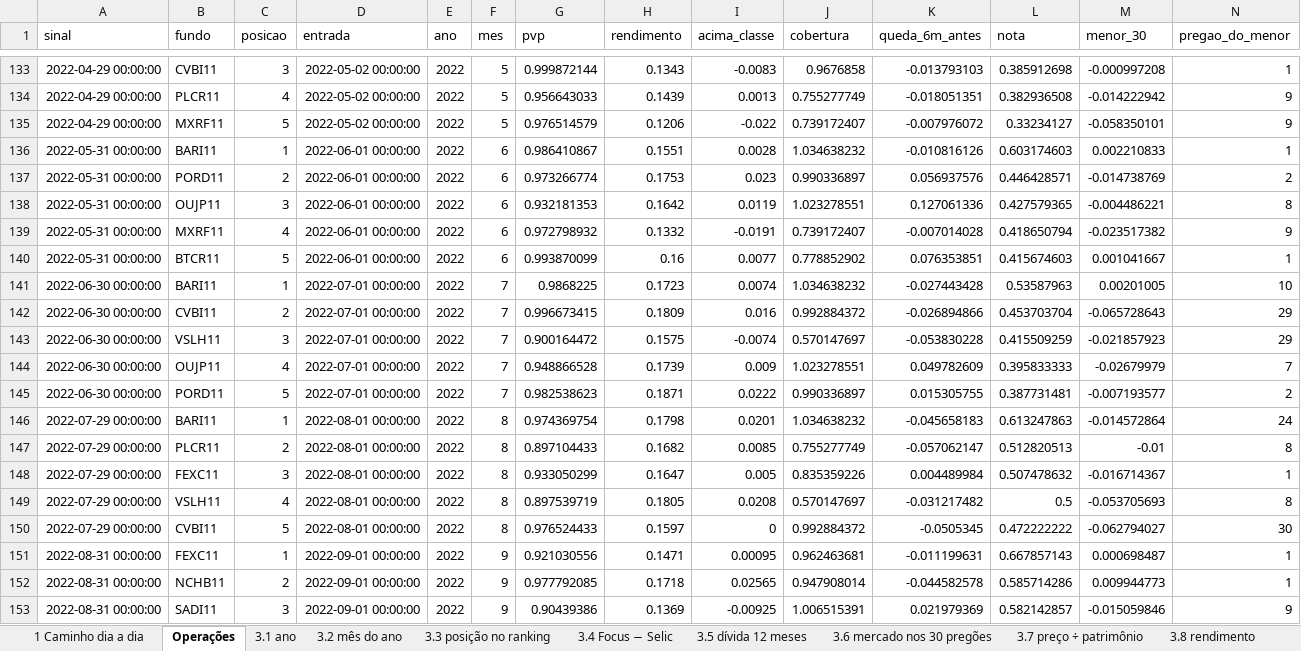
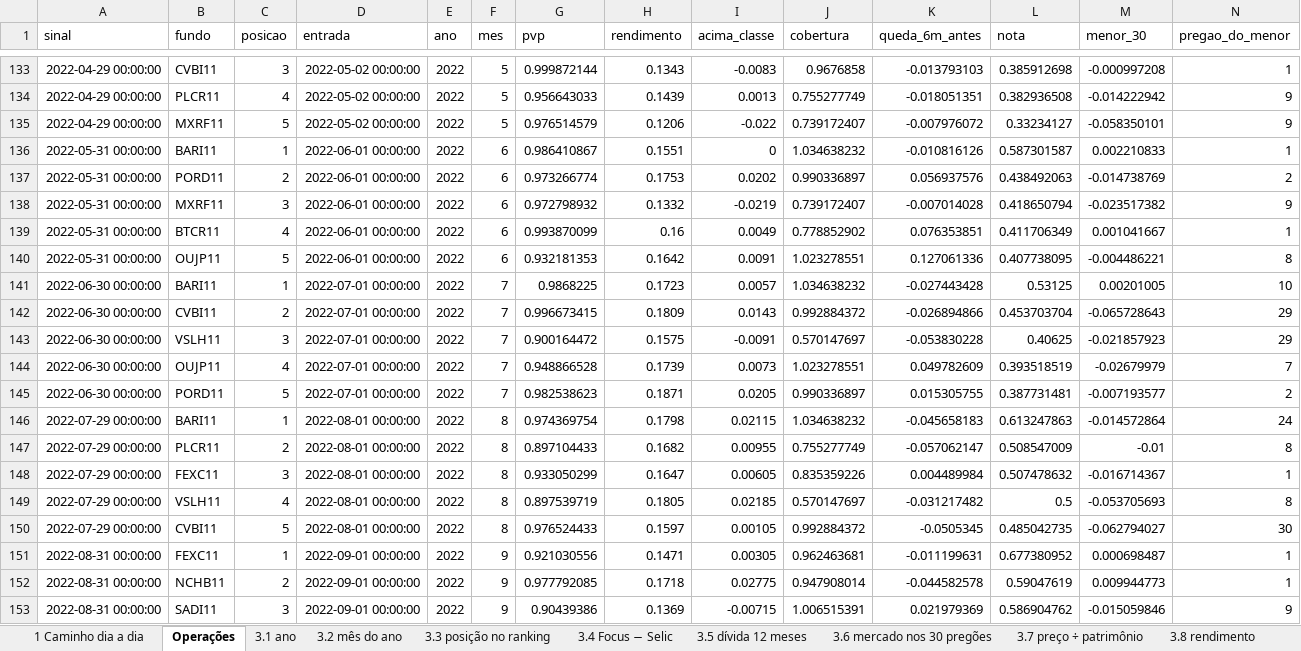
Before and after one commit to minorfurymusic/JPSchool-AI_Antigravity, an Excel workbook: planilhas/papel_30dias.xlsx, sheet Operações, drawn as a sheet; only a part is shown, gaps mark what is left out; values as stored, in another font and other column widths than the file's, no borders; removed rows and columns are numbered as before the commit, all else as after; rows hold the shown columns only; the diff covers the shown part only; the diff names each change by its address in the sheet, - before the commit and + after, or states it on an @@ line.

```diff
--- a/planilhas/papel_30dias.xlsx (sheet Operações)
+++ b/planilhas/papel_30dias.xlsx (sheet Operações)
-I136 (acima_classe): 0.0028
+I136 (acima_classe): 0
-L136 (nota): 0.603174603
+L136 (nota): 0.587301587
-I137 (acima_classe): 0.023
+I137 (acima_classe): 0.0202
-L137 (nota): 0.446428571
+L137 (nota): 0.438492063
-row 138: 2022-05-31 00:00:00 | OUJP11 | 3 | 2022-06-01 00:00:00 | 2022 | 6 | 0.932181353 | 0.1642 | 0.0119 | 1.023278551 | 0.127061336 | 0.427579365 | -0.004486221 | 8
-C138 (posicao): 4
+C138 (posicao): 3
-I138 (acima_classe): -0.0191
+I138 (acima_classe): -0.0219
-C139 (posicao): 5
+C139 (posicao): 4
-I139 (acima_classe): 0.0077
+I139 (acima_classe): 0.0049
-L139 (nota): 0.415674603
+L139 (nota): 0.411706349
+row 140: 2022-05-31 00:00:00 | OUJP11 | 5 | 2022-06-01 00:00:00 | 2022 | 6 | 0.932181353 | 0.1642 | 0.0091 | 1.023278551 | 0.127061336 | 0.407738095 | -0.004486221 | 8
-I141 (acima_classe): 0.0074
+I141 (acima_classe): 0.0057
-L141 (nota): 0.53587963
+L141 (nota): 0.53125
-I142 (acima_classe): 0.016
+I142 (acima_classe): 0.0143
-I143 (acima_classe): -0.0074
+I143 (acima_classe): -0.0091
-L143 (nota): 0.415509259
+L143 (nota): 0.40625
-I144 (acima_classe): 0.009
+I144 (acima_classe): 0.0073
-L144 (nota): 0.395833333
+L144 (nota): 0.393518519
-I145 (acima_classe): 0.0222
+I145 (acima_classe): 0.0205
-I146 (acima_classe): 0.0201
+I146 (acima_classe): 0.02115
-I147 (acima_classe): 0.0085
+I147 (acima_classe): 0.00955
-L147 (nota): 0.512820513
+L147 (nota): 0.508547009
-I148 (acima_classe): 0.005
+I148 (acima_classe): 0.00605
-I149 (acima_classe): 0.0208
+I149 (acima_classe): 0.02185
-I150 (acima_classe): 0
+I150 (acima_classe): 0.00105
-L150 (nota): 0.472222222
+L150 (nota): 0.485042735
-I151 (acima_classe): 0.00095
+I151 (acima_classe): 0.00305
-L151 (nota): 0.667857143
+L151 (nota): 0.677380952
-I152 (acima_classe): 0.02565
+I152 (acima_classe): 0.02775
-L152 (nota): 0.585714286
+L152 (nota): 0.59047619
-I153 (acima_classe): -0.00925
+I153 (acima_classe): -0.00715
-L153 (nota): 0.582142857
+L153 (nota): 0.586904762
```
Also changed, not shown: 18 added rows, 18 removed rows and 615 edited cells elsewhere in this sheet, sheet Caminho de cada operação, sheet 4 Esperar cair - operações, sheet 1 Caminho dia a dia, sheet 3.9 cobertura, sheet 3.7 preço ÷ patrimônio, sheet 3.8 rendimento, 10 more sheets, planilhas/descontado_classes.xlsx, planilhas/descontado_periodos.xlsx, 10 other files.
